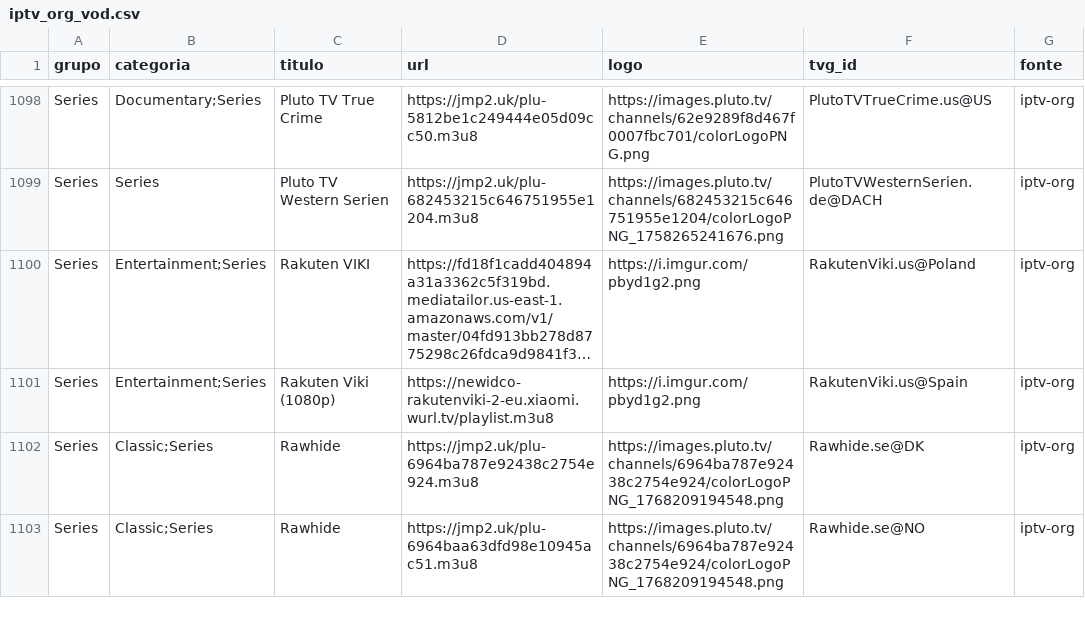
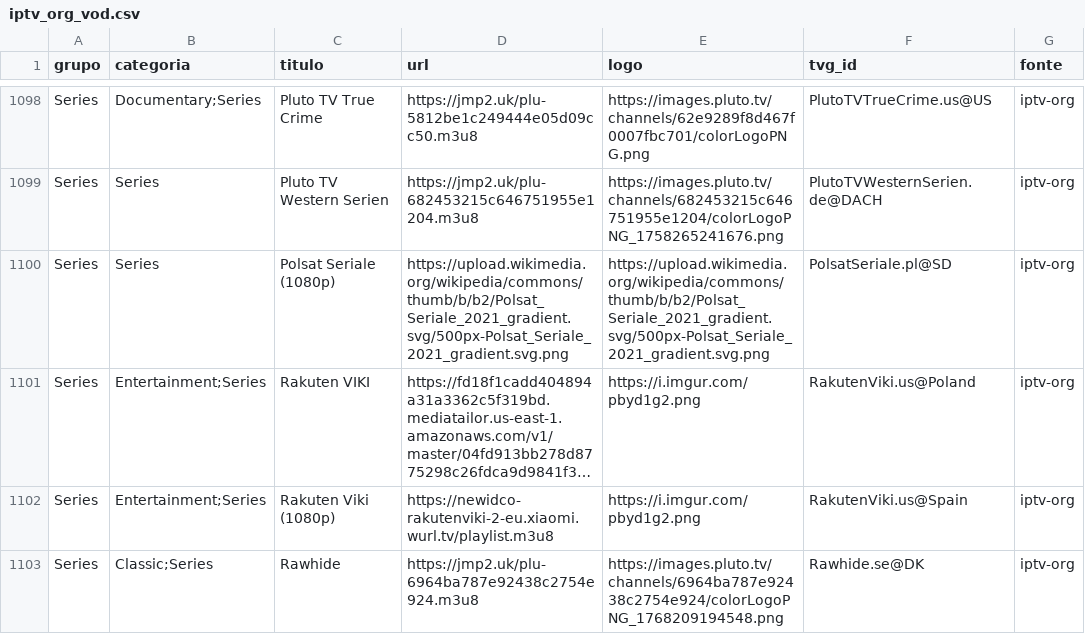
Before and after one commit to kaykewf13/animeout, a CSV file: sources/iptv_org_vod.csv, drawn as a sheet; only a part is shown, gaps mark what is left out; the shorter side is filled out with more unchanged rows; long unchanged cells end in …; the diff names each change by its address in the sheet, - before the commit and + after, or states it on an @@ line.

Commit message:
auto update live + stable VOD

```diff
--- a/sources/iptv_org_vod.csv
+++ b/sources/iptv_org_vod.csv
+row 1100: Series | Series | Polsat Seriale (1080p) | https://upload.wikimedia.org/wikipedia/commons/thumb/b/b2/Polsat_Seriale_2021_gradient.svg/500px-Polsat_Seriale_2021_gradient.svg.png | https://upload.wikimedia.org/wikipedia/commons/thumb/b/b2/Polsat_Seriale_2021_gradient.svg/500px-Polsat_Seriale_2021_gradient.svg.png | PolsatSeriale.pl@SD | iptv-org
```
